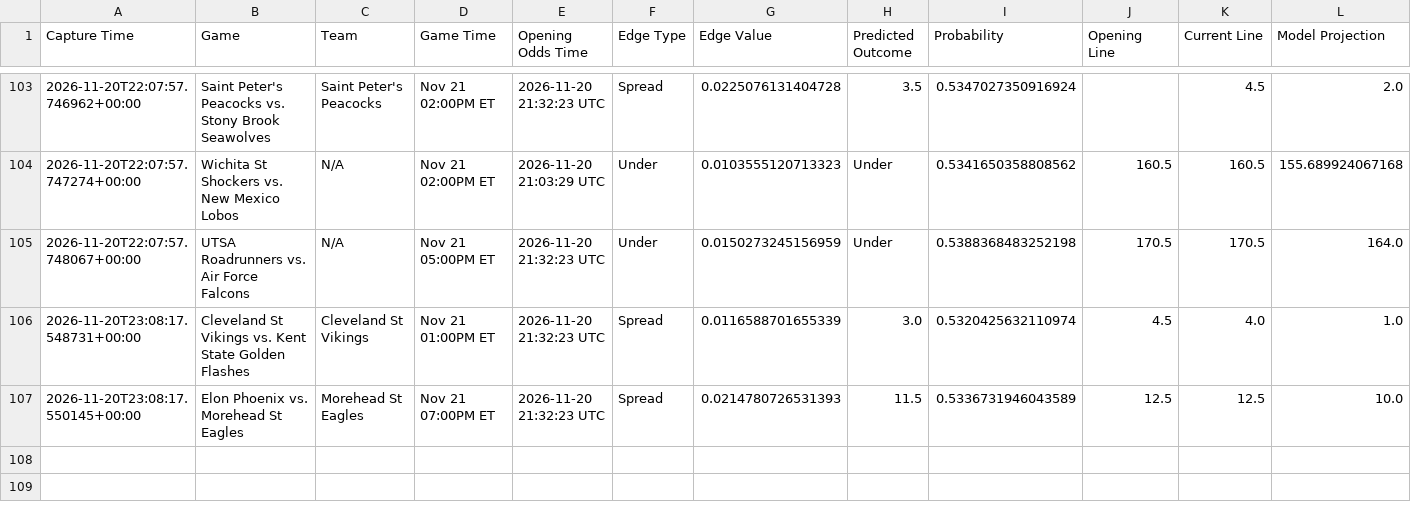
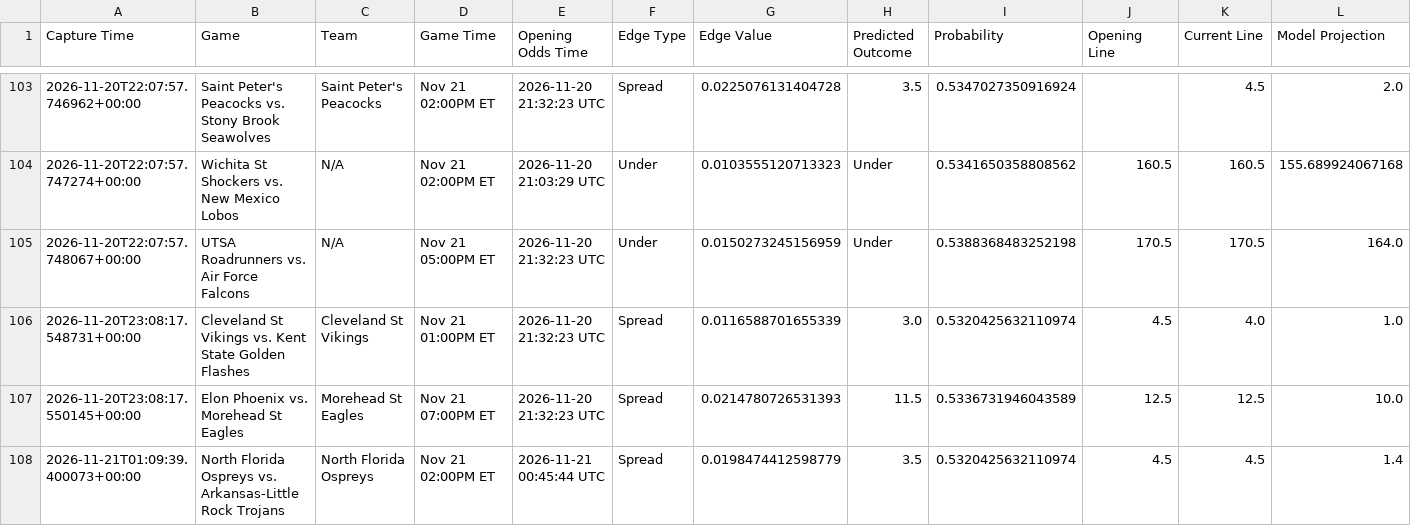
Before and after one commit to trashduty/kp_test, a CSV file: performance_tracking/weekly_performance_2026_W47.csv, drawn as a sheet; only a part is shown, gaps mark what is left out; the diff names each change by its address in the sheet, - before the commit and + after, or states it on an @@ line.

```diff
--- a/performance_tracking/weekly_performance_2026_W47.csv
+++ b/performance_tracking/weekly_performance_2026_W47.csv
+row 108: 2026-11-21T01:09:39.400073+00:00 | North Florida Ospreys vs. Arkansas-Little Rock Trojans | North Florida Ospreys | Nov 21 02:00PM ET | 2026-11-21 00:45:44 UTC | Spread | 0.0198474412598779 | 3.5 | 0.5320425632110974 | 4.5 | 4.5 | 1.4
```
Also changed, not shown: 1 other file.
